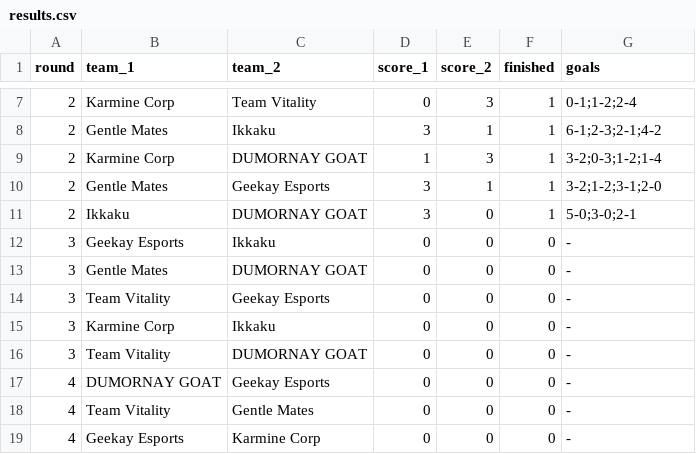
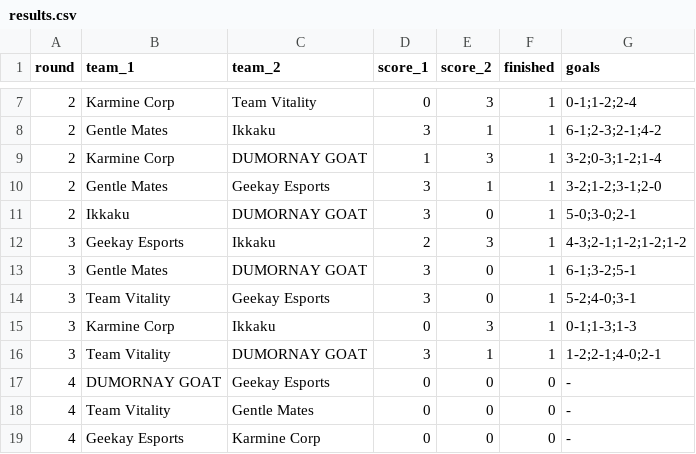
Before and after one commit to Dyl-M/esports-data-hub, a CSV file: _data/cdf_slash_2026/results.csv, drawn as a sheet; only a part is shown, gaps mark what is left out.

Commit message:
chore(data): update the Coupe de France Slash 2026 results snapshot
* Add the results of the series played on November 4 (15 series left)

```diff
--- a/_data/cdf_slash_2026/results.csv
+++ b/_data/cdf_slash_2026/results.csv
@@ -11,7 +11,7 @@ round,team_1,team_2,score_1,score_2,finished,goals
 2,Ikkaku,DUMORNAY GOAT,3,0,1,5-0;3-0;2-1
-3,Geekay Esports,Ikkaku,0,0,0,-
-3,Gentle Mates,DUMORNAY GOAT,0,0,0,-
-3,Team Vitality,Geekay Esports,0,0,0,-
-3,Karmine Corp,Ikkaku,0,0,0,-
-3,Team Vitality,DUMORNAY GOAT,0,0,0,-
+3,Geekay Esports,Ikkaku,2,3,1,4-3;2-1;1-2;1-2;1-2
+3,Gentle Mates,DUMORNAY GOAT,3,0,1,6-1;3-2;5-1
+3,Team Vitality,Geekay Esports,3,0,1,5-2;4-0;3-1
+3,Karmine Corp,Ikkaku,0,3,1,0-1;1-3;1-3
+3,Team Vitality,DUMORNAY GOAT,3,1,1,1-2;2-1;4-0;2-1
 4,DUMORNAY GOAT,Geekay Esports,0,0,0,-
```
